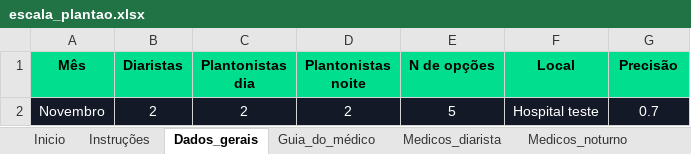
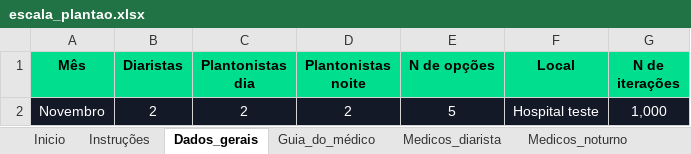
Before and after one commit to Marcelo-L-Valerio/Escala-Plantoes, an Excel workbook: escala_plantao.xlsx, sheet Dados_gerais, drawn as a sheet; values as stored, in another font and other column widths than the file's, no borders; charts and pictures and table styles not drawn; the diff names each change by its address in the sheet, - before the commit and + after, or states it on an @@ line.

```diff
--- a/escala_plantao.xlsx (sheet Dados_gerais)
+++ b/escala_plantao.xlsx (sheet Dados_gerais)
-G1: Precisão
+G1: N de iterações
-G2 (N de iterações): 0.7
+G2 (N de iterações): 1,000
```
Also changed, not shown: sheet Inicio, sheet Dados_medicos, formulas that keep their value, charts or pictures, 5 other files.
